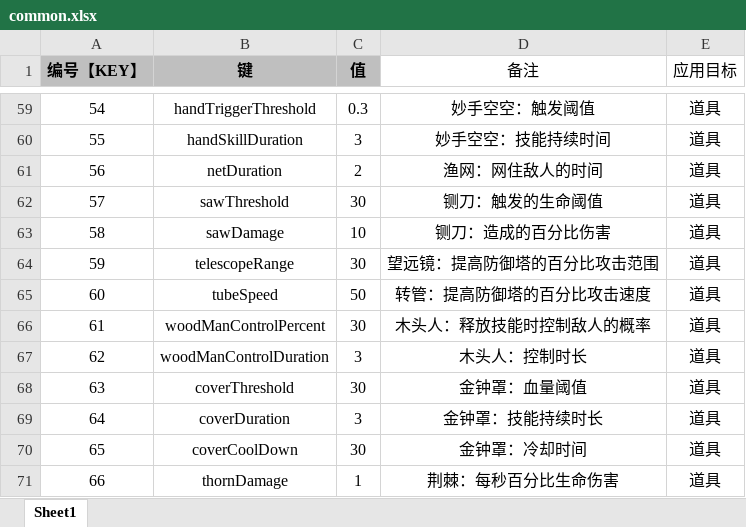
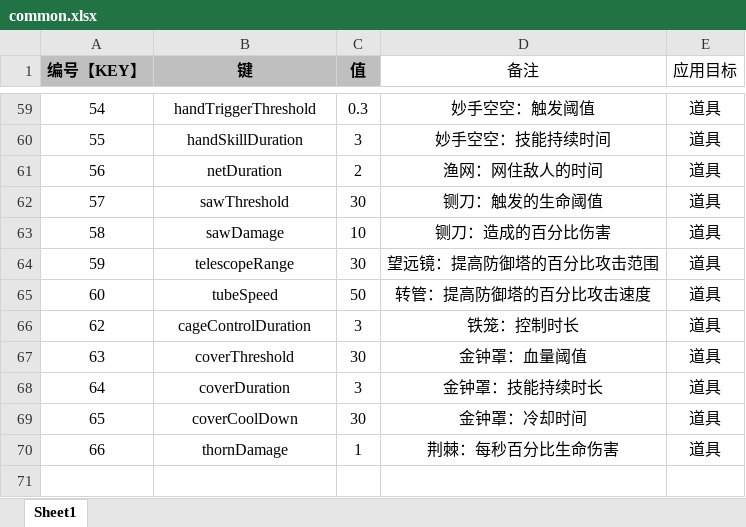
Before and after one commit to UNANSWANG/LieFlat, an Excel workbook: excel/common.xlsx, sheet Sheet1, drawn as a sheet; only a part is shown, gaps mark what is left out; values as stored, in another font and other column widths than the file's, no borders; removed rows and columns are numbered as before the commit, all else as after; the diff names each change by its address in the sheet, - before the commit and + after, or states it on an @@ line.

```diff
--- a/excel/common.xlsx (sheet Sheet1)
+++ b/excel/common.xlsx (sheet Sheet1)
-row 66: 61 | woodManControlPercent | 30 | 木头人：释放技能时控制敌人的概率 | 道具
-B66 (键): woodManControlDuration
+B66 (键): cageControlDuration
-D66 (备注): 木头人：控制时长
+D66 (备注): 铁笼：控制时长
```
Also changed, not shown: excel/props.xlsx, 8 other files.
